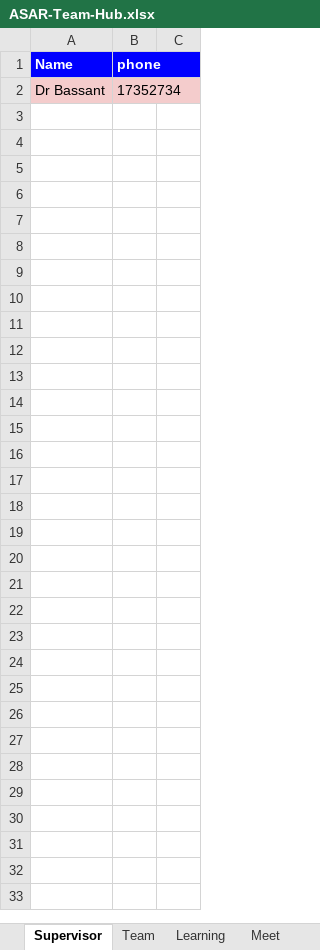
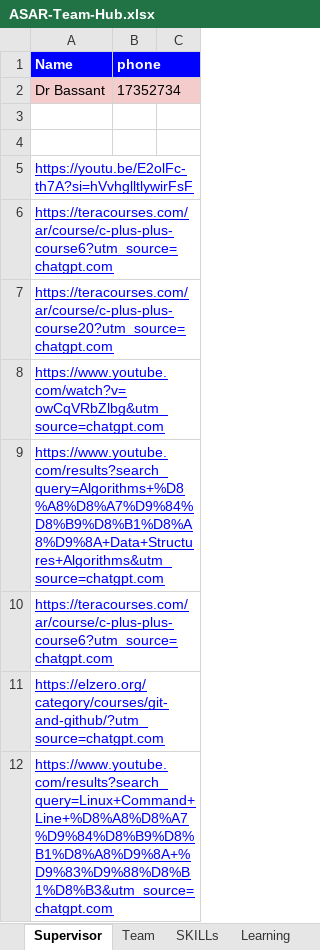
Before and after one commit to Muhamed-Refaat/ASAR-Team-Hub, an Excel workbook: spreedsheet-copy/ASAR-Team-Hub.xlsx, sheet Supervisor, drawn as a sheet; only a part is shown; values as stored, in another font and other column widths than the file's, no borders; charts and pictures not drawn; the diff covers the shown part only; the diff names each change by its address in the sheet, - before the commit and + after, or states it on an @@ line.

```diff
--- a/spreedsheet-copy/ASAR-Team-Hub.xlsx (sheet Supervisor)
+++ b/spreedsheet-copy/ASAR-Team-Hub.xlsx (sheet Supervisor)
+sheet tab: SKILLs
+row 3: (empty)
+row 4: (empty)
+row 5: https://youtu.be/E2olFc-th7A?si=hVvhglltlywirFsF
+row 6: https://teracourses.com/ar/course/c-plus-plus-course6?utm_source=chatgpt.com
+row 7: https://teracourses.com/ar/course/c-plus-plus-course20?utm_source=chatgpt.com
+row 8: https://www.youtube.com/watch?v=owCqVRbZlbg&utm_source=chatgpt.com
+row 9: https://www.youtube.com/results?search_query=Algorithms+%D8%A8%D8%A7%D9%84%D8%B9%D8%B1%D8%A8%D9%8A+Data+Structures+Algorithms&utm_source=chatgpt.com
+row 10: https://teracourses.com/ar/course/c-plus-plus-course6?utm_source=chatgpt.com
+row 11: https://elzero.org/category/courses/git-and-github/?utm_source=chatgpt.com
+row 12: https://www.youtube.com/results?search_query=Linux+Command+Line+%D8%A8%D8%A7%D9%84%D8%B9%D8%B1%D8%A8%D9%8A+%D9%83%D9%88%D8%B1%D8%B3&utm_source=chatgpt.com
```
Also changed, not shown: 36 added rows elsewhere in this sheet, sheet Team, sheet Learning, charts or pictures, 8 other files.
